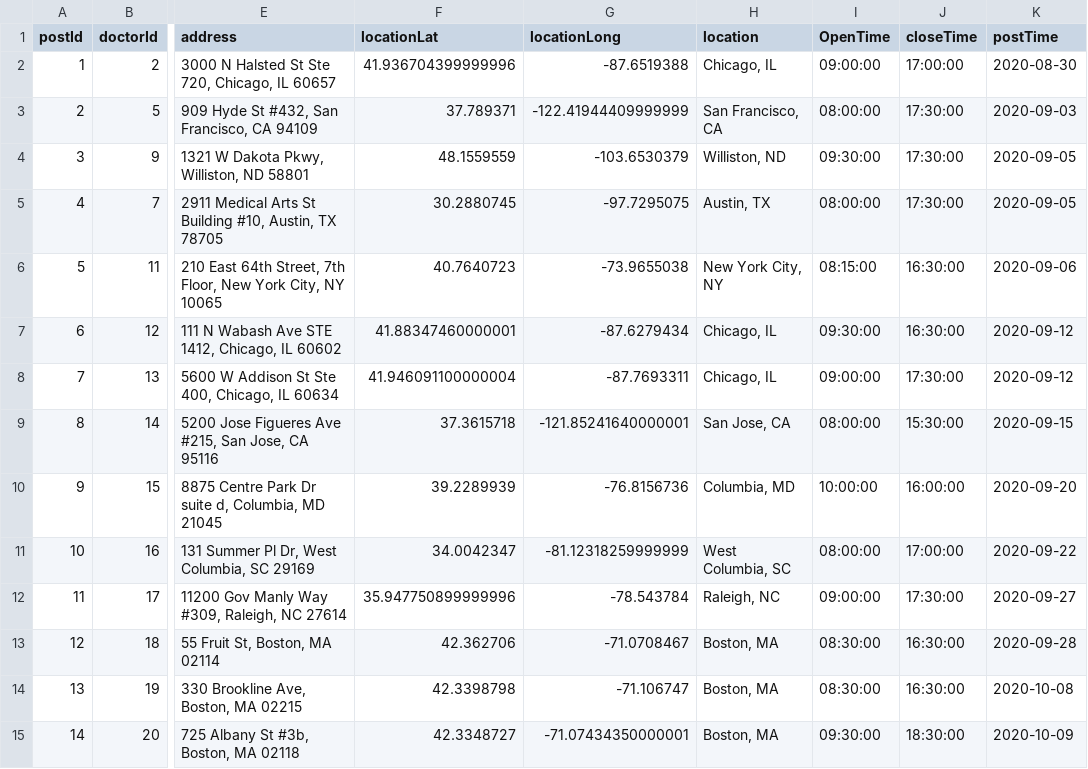
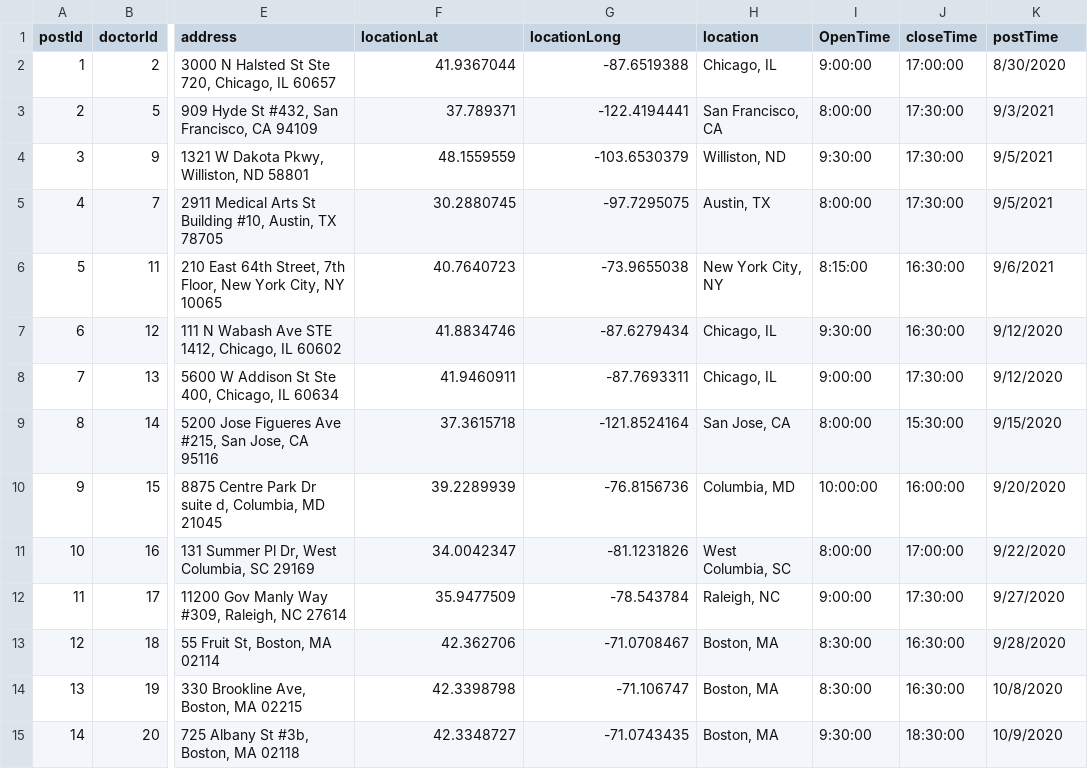
Before and after one commit to bwliu62/csp584Project, a CSV file: neo4j_doctor.csv, drawn as a sheet; only a part is shown, gaps mark what is left out; the diff covers the shown part only; the diff names each change by its address in the sheet, - before the commit and + after, or states it on an @@ line.

```diff
--- a/neo4j_doctor.csv
+++ b/neo4j_doctor.csv
-F2 (locationLat): 41.936704399999996
+F2 (locationLat): 41.9367044
-I2 (OpenTime): 09:00:00
+I2 (OpenTime): 9:00:00
-K2 (postTime): 2020-08-30
+K2 (postTime): 8/30/2020
-G3 (locationLong): -122.41944409999999
+G3 (locationLong): -122.4194441
-I3 (OpenTime): 08:00:00
+I3 (OpenTime): 8:00:00
-K3 (postTime): 2020-09-03
+K3 (postTime): 9/3/2021
-I4 (OpenTime): 09:30:00
+I4 (OpenTime): 9:30:00
-K4:K5 (postTime): 2020-09-05
+K4:K5 (postTime): 9/5/2021
-I5 (OpenTime): 08:00:00
+I5 (OpenTime): 8:00:00
-I6 (OpenTime): 08:15:00
+I6 (OpenTime): 8:15:00
-K6 (postTime): 2020-09-06
+K6 (postTime): 9/6/2021
-F7 (locationLat): 41.88347460000001
+F7 (locationLat): 41.8834746
-I7 (OpenTime): 09:30:00
+I7 (OpenTime): 9:30:00
-K7:K8 (postTime): 2020-09-12
+K7:K8 (postTime): 9/12/2020
-F8 (locationLat): 41.946091100000004
+F8 (locationLat): 41.9460911
-I8 (OpenTime): 09:00:00
+I8 (OpenTime): 9:00:00
-G9 (locationLong): -121.85241640000001
+G9 (locationLong): -121.8524164
-I9 (OpenTime): 08:00:00
+I9 (OpenTime): 8:00:00
-K9 (postTime): 2020-09-15
+K9 (postTime): 9/15/2020
-K10 (postTime): 2020-09-20
+K10 (postTime): 9/20/2020
-G11 (locationLong): -81.12318259999999
+G11 (locationLong): -81.1231826
-I11 (OpenTime): 08:00:00
+I11 (OpenTime): 8:00:00
-K11 (postTime): 2020-09-22
+K11 (postTime): 9/22/2020
-F12 (locationLat): 35.947750899999996
+F12 (locationLat): 35.9477509
-I12 (OpenTime): 09:00:00
+I12 (OpenTime): 9:00:00
-K12 (postTime): 2020-09-27
+K12 (postTime): 9/27/2020
-I13:I14 (OpenTime): 08:30:00
+I13:I14 (OpenTime): 8:30:00
-K13 (postTime): 2020-09-28
+K13 (postTime): 9/28/2020
-K14 (postTime): 2020-10-08
+K14 (postTime): 10/8/2020
-G15 (locationLong): -71.07434350000001
+G15 (locationLong): -71.0743435
-I15 (OpenTime): 09:30:00
+I15 (OpenTime): 9:30:00
-K15 (postTime): 2020-10-09
+K15 (postTime): 10/9/2020
```
Also changed, not shown: 38 edited cells elsewhere in this file, neo4j_appointment.csv, 15 other files.
